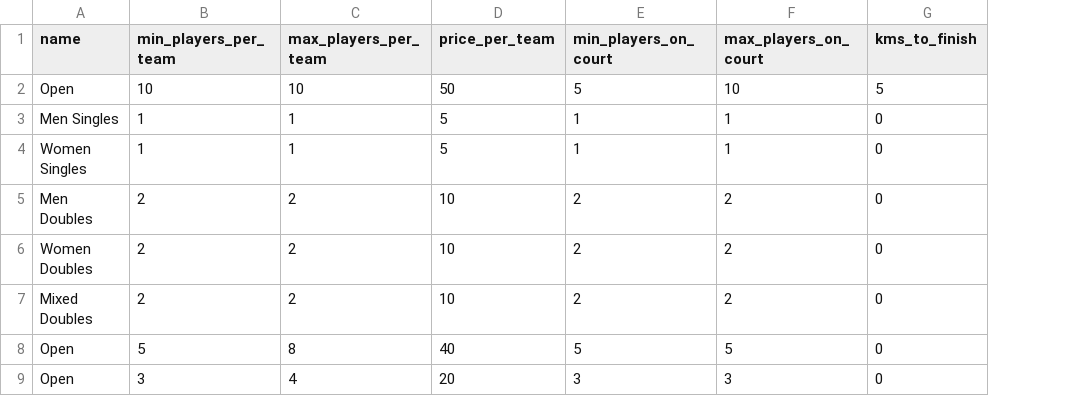
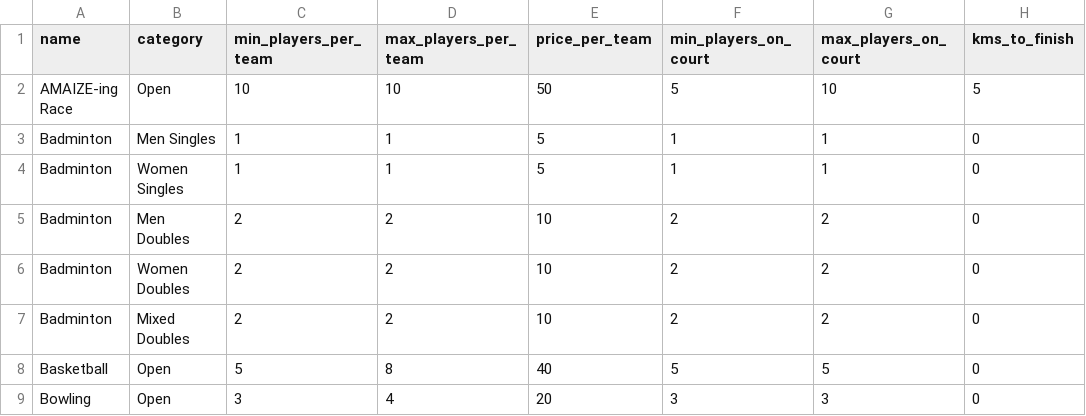
Before and after one commit to malaysiamidwestgames/sambal, a CSV file: games.csv, drawn as a sheet; only a part is shown; addresses are those after the commit; the diff names each change by its address in the sheet, - before the commit and + after, or states it on an @@ line.

Commit message:
Changed csv file and added a column, updated sportreg to show that column, added more apis

```diff
--- a/games.csv
+++ b/games.csv
+column A (name), rows 2-9: AMAIZE-ing Race | Badminton | Badminton | Badminton | Badminton | Badminton | Basketball | Bowling
-B1: name
+B1: category
```
Also changed, not shown: 10 other files.
